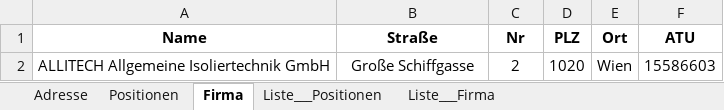
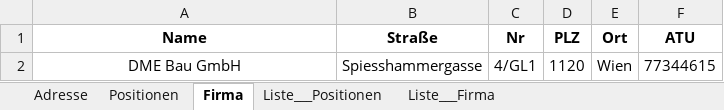
Before and after one commit to erionpolisi/FATI_WordGenerator, an Excel workbook: FATI_WordGenerator/Resources/Input.xlsx, sheet Firma, drawn as a sheet; values as stored, in another font and other column widths than the file's, no borders; removed rows and columns are numbered as before the commit, all else as after; the diff names each change by its address in the sheet, - before the commit and + after, or states it on an @@ line.

```diff
--- a/FATI_WordGenerator/Resources/Input.xlsx (sheet Firma)
+++ b/FATI_WordGenerator/Resources/Input.xlsx (sheet Firma)
-row 2: ALLITECH Allgemeine Isoliertechnik GmbH | Große Schiffgasse | 2 | 1020 | Wien | 15586603
+row 2: DME Bau GmbH | Spiesshammergasse | 4/GL1 | 1120 | Wien | 77344615
```
Also changed, not shown: sheet Positionen, sheet Liste___Positionen, sheet Liste___Firma, formulas that keep their value, 1 other file.
